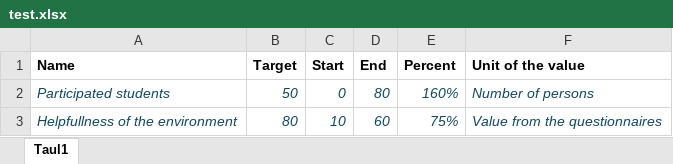
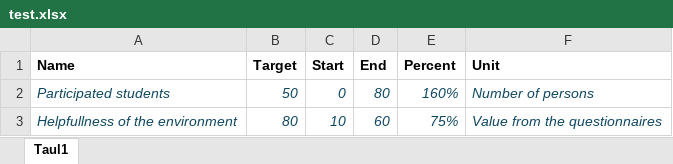
Before and after one commit to Dulme8556/digipalvelut-projekti, an Excel workbook: digipalvelut-projekti/static/test.xlsx, sheet Taul1, drawn as a sheet; values as stored, in another font and other column widths than the file's, no borders; the diff names each change by its address in the sheet, - before the commit and + after, or states it on an @@ line.

Commit message:
copied the values from example file

```diff
--- a/digipalvelut-projekti/static/test.xlsx (sheet Taul1)
+++ b/digipalvelut-projekti/static/test.xlsx (sheet Taul1)
-F1: Unit of the value
+F1: Unit
```
